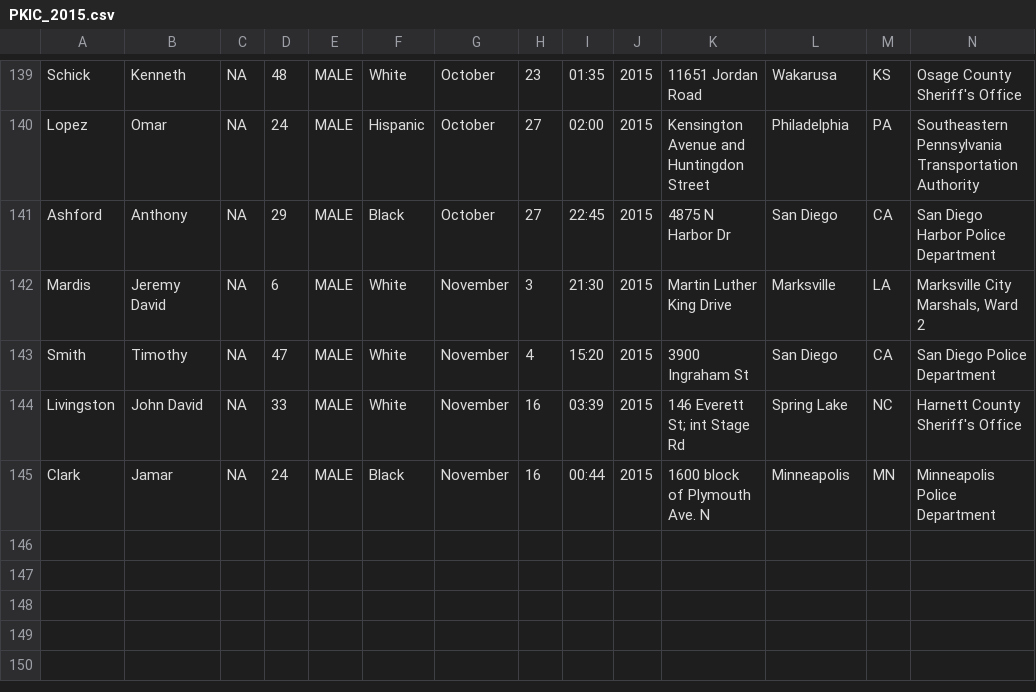
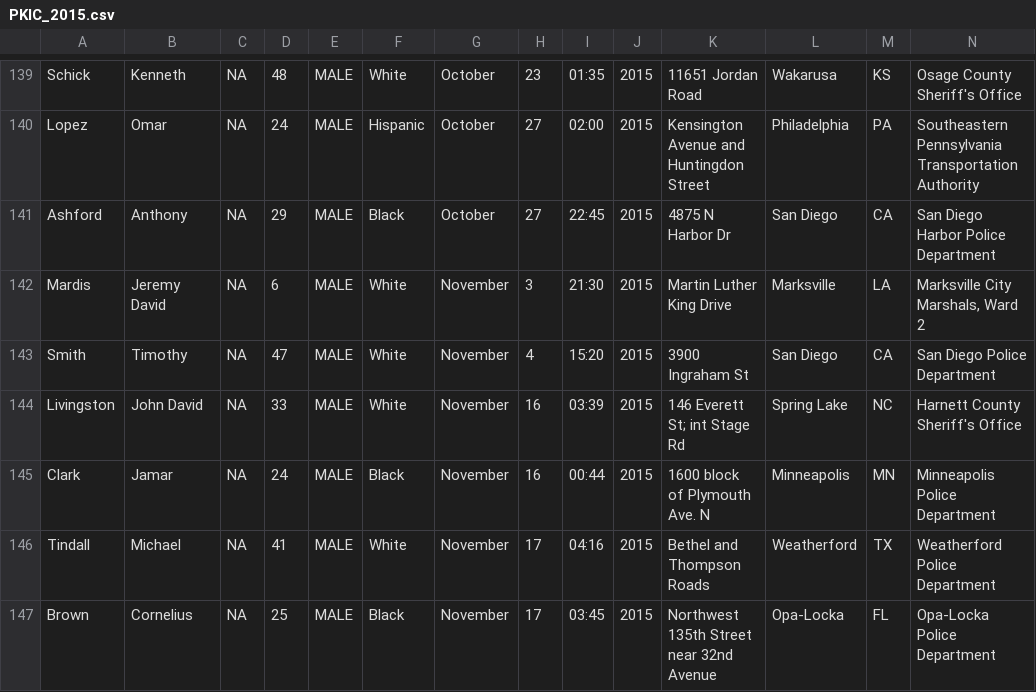
Before and after one commit to DanBuchan/pkic_corrected, a CSV file: DBs/PKIC_2015.csv, drawn as a sheet; only a part is shown, gaps mark what is left out; rows hold the shown columns only; the diff names each change by its address in the sheet, - before the commit and + after, or states it on an @@ line.

Commit message:
Added Tindall, Michael and Brown, Cornelius incidents in Weatherford, TX and Opa-Locka, FL

```diff
--- a/DBs/PKIC_2015.csv
+++ b/DBs/PKIC_2015.csv
+row 146: Tindall | Michael | NA | 41 | MALE | White | November | 17 | 04:16 | 2015 | Bethel and Thompson Roads | Weatherford | TX | Weatherford Police Department
+row 147: Brown | Cornelius | NA | 25 | MALE | Black | November | 17 | 03:45 | 2015 | Northwest 135th Street near 32nd Avenue | Opa-Locka | FL | Opa-Locka Police Department
```
